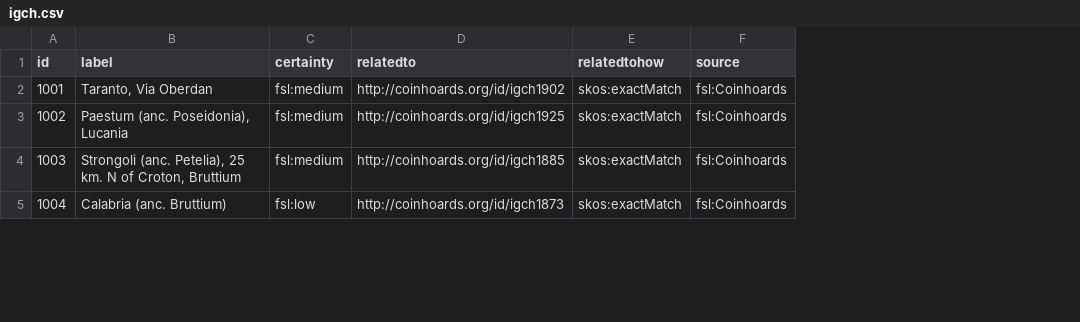
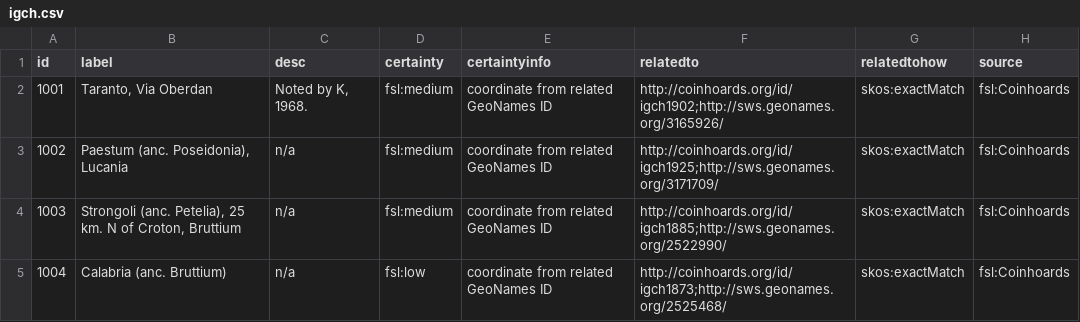
Before and after one commit to Research-Squirrel-Engineers/croton-geo, a CSV file: csv/igch.csv, drawn as a sheet; only a part is shown; addresses are those after the commit; the diff covers the shown part only; the diff names each change by its address in the sheet, - before the commit and + after, or states it on an @@ line.

Commit message:
change / add data

```diff
--- a/csv/igch.csv
+++ b/csv/igch.csv
+column C (desc), rows 2-5: Noted by K, 1968. | n/a | n/a | n/a
+column E (certaintyinfo), rows 2-5: all coordinate from related GeoNames ID
-F2 (relatedto): http://coinhoards.org/id/igch1902
+F2 (relatedto): http://coinhoards.org/id/igch1902;http://sws.geonames.org/3165926/
-F3 (relatedto): http://coinhoards.org/id/igch1925
+F3 (relatedto): http://coinhoards.org/id/igch1925;http://sws.geonames.org/3171709/
-F4 (relatedto): http://coinhoards.org/id/igch1885
+F4 (relatedto): http://coinhoards.org/id/igch1885;http://sws.geonames.org/2522990/
-F5 (relatedto): http://coinhoards.org/id/igch1873
+F5 (relatedto): http://coinhoards.org/id/igch1873;http://sws.geonames.org/2525468/
```
Also changed, not shown: 1 added row and 2 edited cells elsewhere in this file, csv/external.csv, 1 other file.
